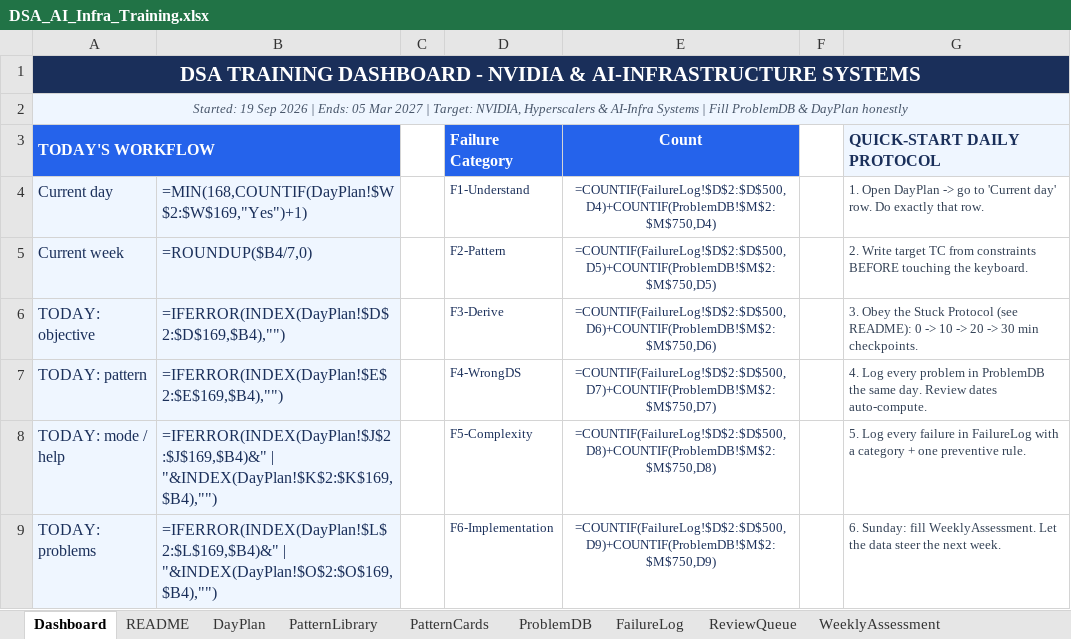
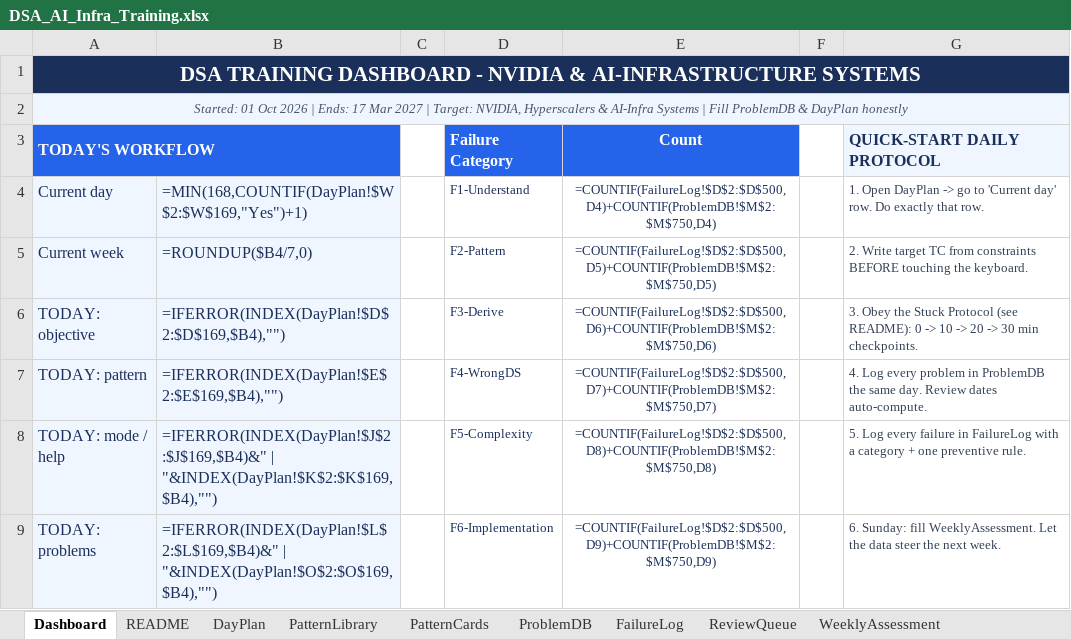
Before and after one commit to dhrv9023/map, an Excel workbook: DSA_AI_Infra_Training.xlsx, sheet Dashboard, drawn as a sheet; only a part is shown; values as stored, in another font and other column widths than the file's, no borders; formulas without a stored value are shown as written; conditional formats not drawn; the diff names each change by its address in the sheet, - before the commit and + after, or states it on an @@ line.

```diff
--- a/DSA_AI_Infra_Training.xlsx (sheet Dashboard)
+++ b/DSA_AI_Infra_Training.xlsx (sheet Dashboard)
-A2 (TODAY'S WORKFLOW): Started: 19 Sep 2026 | Ends: 05 Mar 2027…
+A2 (TODAY'S WORKFLOW): Started: 01 Oct 2026 | Ends: 17 Mar 2027…
```
Also changed, not shown: sheet DayPlan, sheet ProgressionCurve, sheet MockInterviews, sheet ProblemDB, dsa/DSA_AI_Infra_Training.xlsx, 21 other files.
